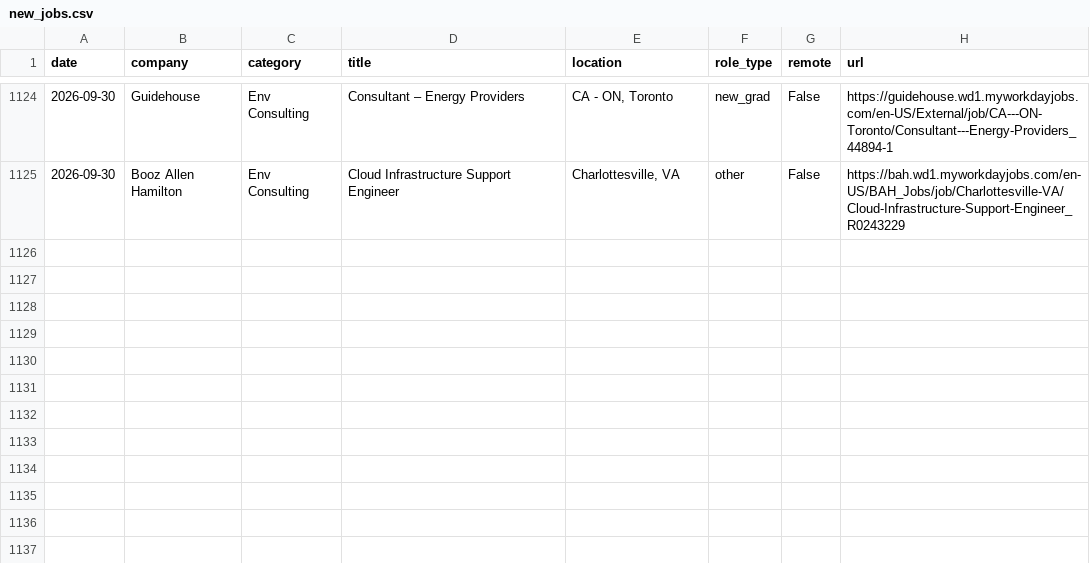
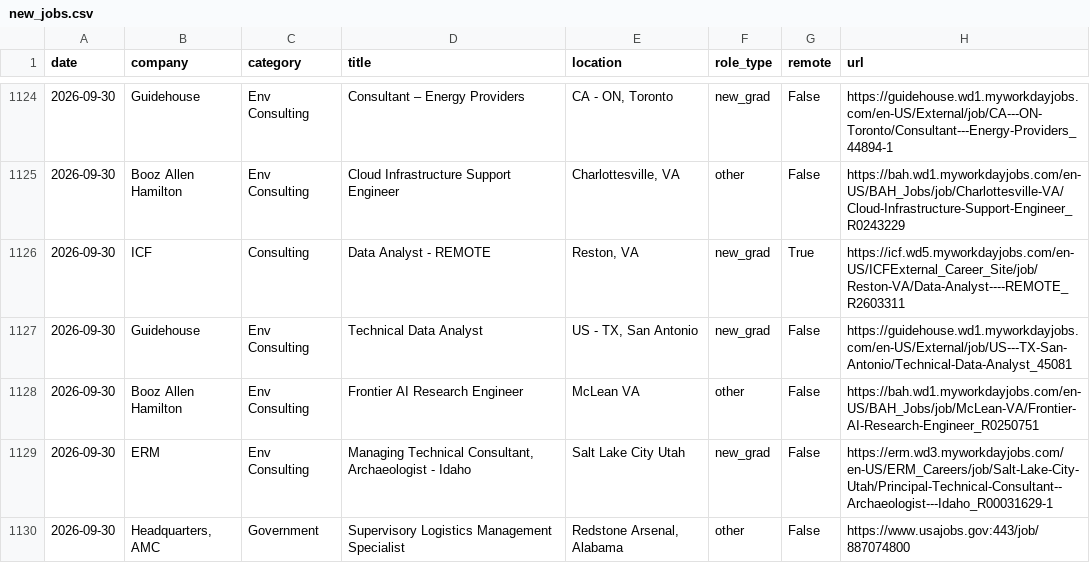
Before and after one commit to calvincj/job-tracker, a CSV file: data/new_jobs.csv, drawn as a sheet; only a part is shown, gaps mark what is left out; the diff names each change by its address in the sheet, - before the commit and + after, or states it on an @@ line.

```diff
--- a/data/new_jobs.csv
+++ b/data/new_jobs.csv
+row 1126: 2026-09-30 | ICF | Consulting | Data Analyst - REMOTE | Reston, VA | new_grad | True | https://icf.wd5.myworkdayjobs.com/en-US/ICFExternal_Career_Site/job/Reston-VA/Data-Analyst----REMOTE_R2603311
+row 1127: 2026-09-30 | Guidehouse | Env Consulting | Technical Data Analyst | US - TX, San Antonio | new_grad | False | https://guidehouse.wd1.myworkdayjobs.com/en-US/External/job/US---TX-San-Antonio/Technical-Data-Analyst_45081
+row 1128: 2026-09-30 | Booz Allen Hamilton | Env Consulting | Frontier AI Research Engineer | McLean VA | other | False | https://bah.wd1.myworkdayjobs.com/en-US/BAH_Jobs/job/McLean-VA/Frontier-AI-Research-Engineer_R0250751
+row 1129: 2026-09-30 | ERM | Env Consulting | Managing Technical Consultant, Archaeologist - Idaho | Salt Lake City Utah | new_grad | False | https://erm.wd3.myworkdayjobs.com/en-US/ERM_Careers/job/Salt-Lake-City-Utah/Principal-Technical-Consultant--Archaeologist---Idaho_R00031629-1
+row 1130: 2026-09-30 | Headquarters, AMC | Government | Supervisory Logistics Management Specialist | Redstone Arsenal, Alabama | other | False | https://www.usajobs.gov:443/job/887074800
```
Also changed, not shown: 3 other files.
